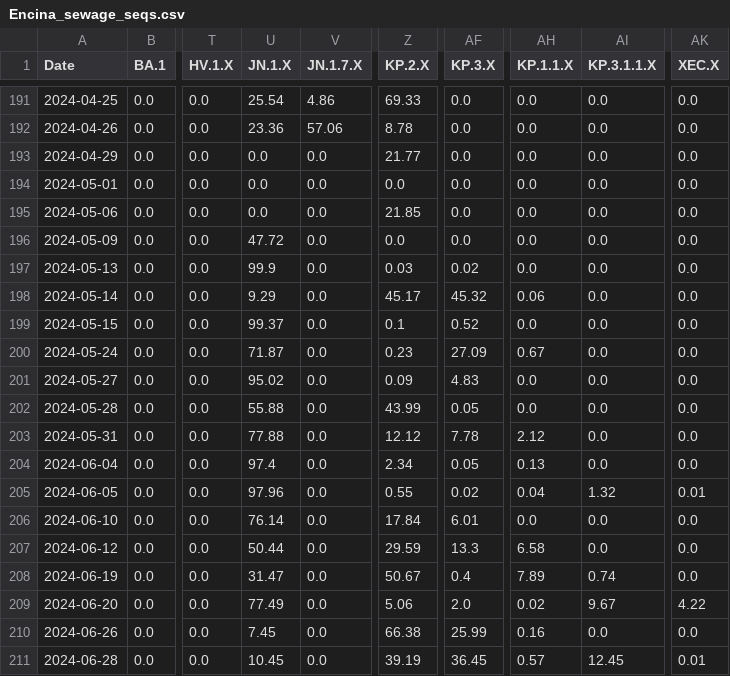
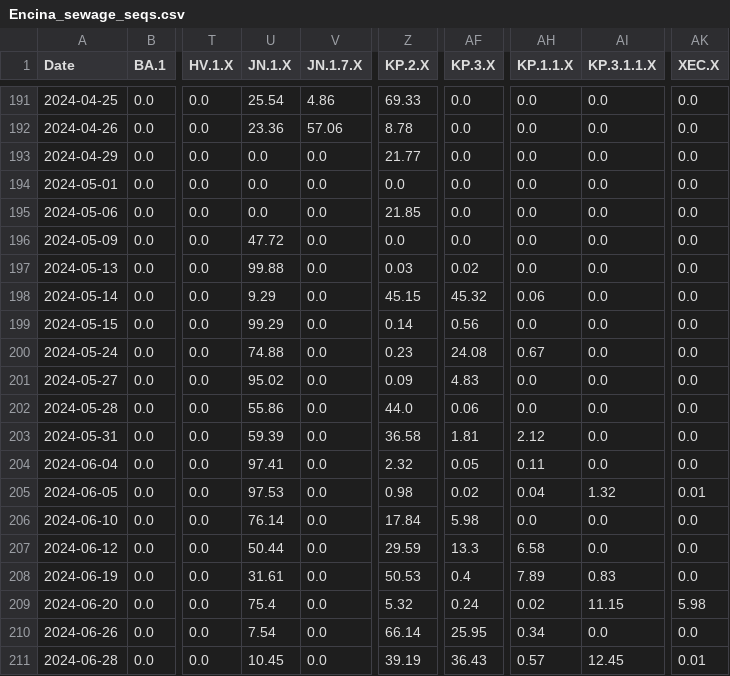
Before and after one commit to andersen-lab/SARS-CoV-2_WasteWater_San-Diego, a CSV file: Encina_sewage_seqs.csv, drawn as a sheet; only a part is shown, gaps mark what is left out; the diff covers the shown part only; the diff names each change by its address in the sheet, - before the commit and + after, or states it on an @@ line.

```diff
--- a/Encina_sewage_seqs.csv
+++ b/Encina_sewage_seqs.csv
-U197 (JN.1.X): 99.9
+U197 (JN.1.X): 99.88
-Z198 (KP.2.X): 45.17
+Z198 (KP.2.X): 45.15
-U199 (JN.1.X): 99.37
+U199 (JN.1.X): 99.29
-Z199 (KP.2.X): 0.1
+Z199 (KP.2.X): 0.14
-AF199 (KP.3.X): 0.52
+AF199 (KP.3.X): 0.56
-U200 (JN.1.X): 71.87
+U200 (JN.1.X): 74.88
-AF200 (KP.3.X): 27.09
+AF200 (KP.3.X): 24.08
-U202 (JN.1.X): 55.88
+U202 (JN.1.X): 55.86
-Z202 (KP.2.X): 43.99
+Z202 (KP.2.X): 44.0
-AF202 (KP.3.X): 0.05
+AF202 (KP.3.X): 0.06
-U203 (JN.1.X): 77.88
+U203 (JN.1.X): 59.39
-Z203 (KP.2.X): 12.12
+Z203 (KP.2.X): 36.58
-AF203 (KP.3.X): 7.78
+AF203 (KP.3.X): 1.81
-U204 (JN.1.X): 97.4
+U204 (JN.1.X): 97.41
-Z204 (KP.2.X): 2.34
+Z204 (KP.2.X): 2.32
-AH204 (KP.1.1.X): 0.13
+AH204 (KP.1.1.X): 0.11
-U205 (JN.1.X): 97.96
+U205 (JN.1.X): 97.53
-Z205 (KP.2.X): 0.55
+Z205 (KP.2.X): 0.98
-AF206 (KP.3.X): 6.01
+AF206 (KP.3.X): 5.98
-U208 (JN.1.X): 31.47
+U208 (JN.1.X): 31.61
-Z208 (KP.2.X): 50.67
+Z208 (KP.2.X): 50.53
-AI208 (KP.3.1.1.X): 0.74
+AI208 (KP.3.1.1.X): 0.83
-U209 (JN.1.X): 77.49
+U209 (JN.1.X): 75.4
-Z209 (KP.2.X): 5.06
+Z209 (KP.2.X): 5.32
-AF209 (KP.3.X): 2.0
+AF209 (KP.3.X): 0.24
-AI209 (KP.3.1.1.X): 9.67
+AI209 (KP.3.1.1.X): 11.15
-AK209 (XEC.X): 4.22
+AK209 (XEC.X): 5.98
-U210 (JN.1.X): 7.45
+U210 (JN.1.X): 7.54
-Z210 (KP.2.X): 66.38
+Z210 (KP.2.X): 66.14
-AF210 (KP.3.X): 25.99
+AF210 (KP.3.X): 25.95
-AH210 (KP.1.1.X): 0.16
+AH210 (KP.1.1.X): 0.34
-AF211 (KP.3.X): 36.45
+AF211 (KP.3.X): 36.43
```
Also changed, not shown: 48 edited cells elsewhere in this file, PointLoma_sewage_seqs.csv, SouthBay_sewage_seqs.csv, 1 other file.
